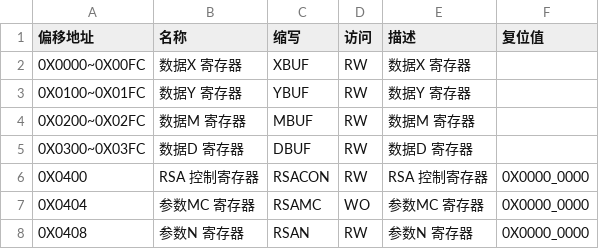
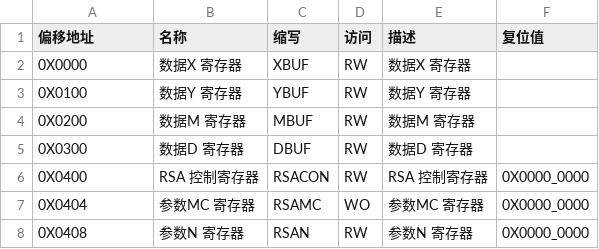
Before and after one commit to tiannian/w60x2svd, a CSV file: csvs/rsa.csv, drawn as a sheet.

```diff
--- a/csvs/rsa.csv
+++ b/csvs/rsa.csv
@@ -1,6 +1,6 @@
 偏移地址,名称,缩写,访问,描述,复位值
-0X0000~0X00FC,数据X 寄存器,XBUF,RW,数据X 寄存器,
-0X0100~0X01FC,数据Y 寄存器,YBUF,RW,数据Y 寄存器,
-0X0200~0X02FC,数据M 寄存器,MBUF,RW,数据M 寄存器,
-0X0300~0X03FC,数据D 寄存器,DBUF,RW,数据D 寄存器,
+0X0000,数据X 寄存器,XBUF,RW,数据X 寄存器,
+0X0100,数据Y 寄存器,YBUF,RW,数据Y 寄存器,
+0X0200,数据M 寄存器,MBUF,RW,数据M 寄存器,
+0X0300,数据D 寄存器,DBUF,RW,数据D 寄存器,
 0X0400,RSA  控制寄存器,RSACON,RW,RSA  控制寄存器,0X0000_0000
```
Also changed, not shown: csvs/crypto/GPSEC_CFG.csv, csvs/crypto/GPSEC_CTRL.csv, 44 other files.
